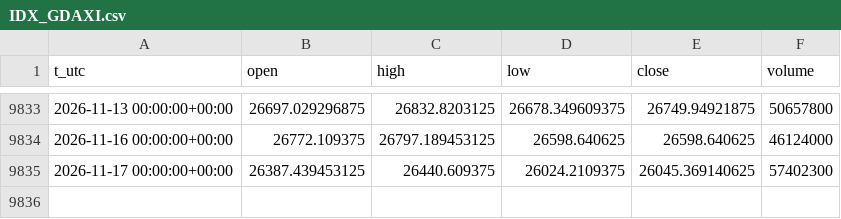
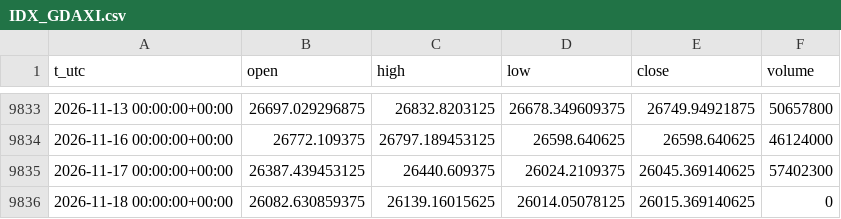
Before and after one commit to egedogann/piyasa-veri, a CSV file: data/d1/IDX_GDAXI.csv, drawn as a sheet; only a part is shown, gaps mark what is left out; the diff names each change by its address in the sheet, - before the commit and + after, or states it on an @@ line.

```diff
--- a/data/d1/IDX_GDAXI.csv
+++ b/data/d1/IDX_GDAXI.csv
+row 9836: 2026-11-18 00:00:00+00:00 | 26082.630859375 | 26139.16015625 | 26014.05078125 | 26015.369140625 | 0
```
Also changed, not shown: data/d1/IDX_STOXX50E.csv, data/d1/IDX_VIX.csv, 18 other files.
